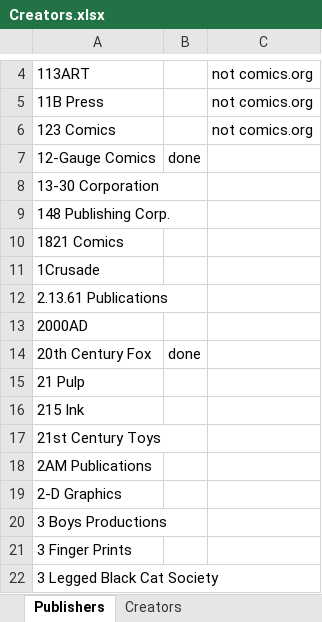
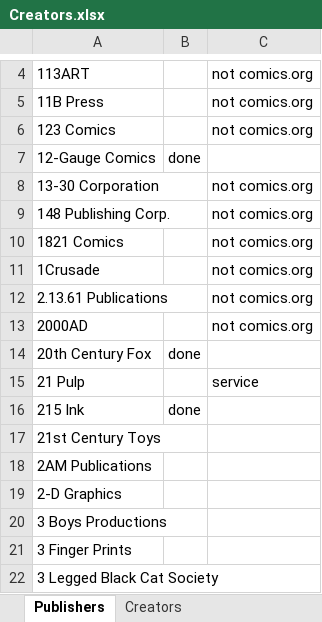
Before and after one commit to blzimg/blzimg.github.io, an Excel workbook: Creators.xlsx, sheet Publishers, drawn as a sheet; only a part is shown, gaps mark what is left out; values as stored, in another font and other column widths than the file's, no borders; the diff names each change by its address in the sheet, - before the commit and + after, or states it on an @@ line.

```diff
--- a/Creators.xlsx (sheet Publishers)
+++ b/Creators.xlsx (sheet Publishers)
-C8:C13: (empty)
+C8:C13: not comics.org
-C15: (empty)
+C15: service
-B16: (empty)
+B16: done
```
Also changed, not shown: 32 other files.
